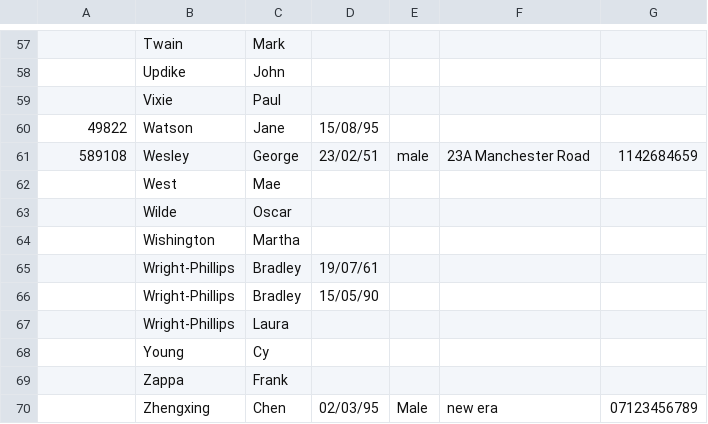
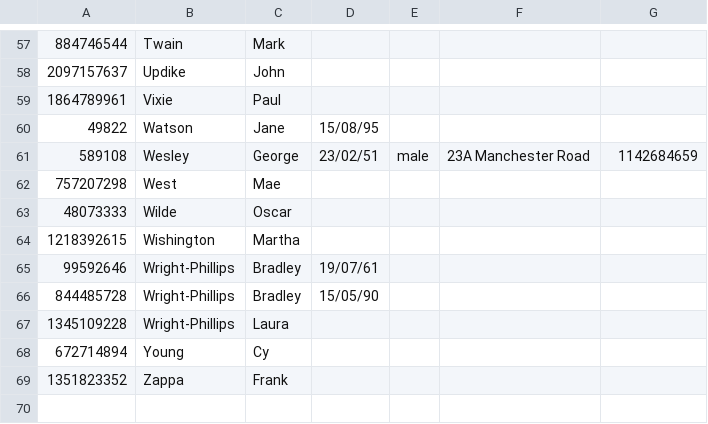
Before and after one commit to ZChen143/OOP, a CSV file: out/production/OOP/customerlist.csv, drawn as a sheet; only a part is shown, gaps mark what is left out; the diff covers the shown part only.

```diff
--- a/out/production/OOP/customerlist.csv
+++ b/out/production/OOP/customerlist.csv
@@ -57,14 +57,13 @@
-,Twain,Mark,,,,,,,
-,Updike,John,,,,,,,
-,Vixie,Paul,,,,,,,
+884746544,Twain,Mark,,,,,,,
+2097157637,Updike,John,,,,,,,
+1864789961,Vixie,Paul,,,,,,,
 49822,Watson,Jane,15/08/95,,,,,,
 589108,Wesley,George,23/02/51,male,23A Manchester Road,1142684659,,,
-,West,Mae,,,,,,,
-,Wilde,Oscar,,,,,,,
-,Wishington,Martha,,,,,,,
-,Wright-Phillips,Bradley,19/07/61,,,,,,
-,Wright-Phillips,Bradley,15/05/90,,,,,,
-,Wright-Phillips,Laura,,,,,,,
-,Young,Cy,,,,,,,
-,Zappa,Frank,,,,,,,
-,Zhengxing ,Chen,02/03/95,Male,new era,07123456789,,,
+757207298,West,Mae,,,,,,,
+48073333,Wilde,Oscar,,,,,,,
+1218392615,Wishington,Martha,,,,,,,
+99592646,Wright-Phillips,Bradley,19/07/61,,,,,,
+844485728,Wright-Phillips,Bradley,15/05/90,,,,,,
+1345109228,Wright-Phillips,Laura,,,,,,,
+672714894,Young,Cy,,,,,,,
+1351823352,Zappa,Frank,,,,,,,
```
Also changed, not shown: 50 edited cells elsewhere in this file, src/customerlist.csv, 5 other files.
